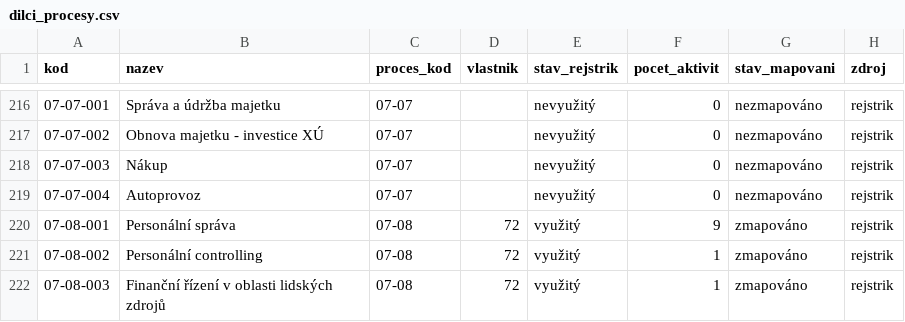
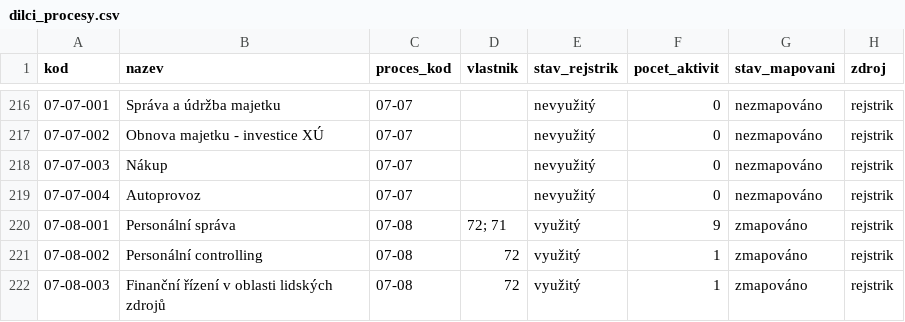
Before and after one commit to luboszprahy/procesni-mapa-mpsv, a CSV file: runs/anonym/dilci_procesy.csv, drawn as a sheet; only a part is shown, gaps mark what is left out.

```diff
--- a/runs/anonym/dilci_procesy.csv
+++ b/runs/anonym/dilci_procesy.csv
@@ -219,3 +219,3 @@
 07-07-004;Autoprovoz;07-07;;nevyužitý;0;nezmapováno;rejstrik
-07-08-001;Personální správa;07-08;72;využitý;9;zmapováno;rejstrik
+07-08-001;Personální správa;07-08;"72; 71";využitý;9;zmapováno;rejstrik
 07-08-002;Personální controlling;07-08;72;využitý;1;zmapováno;rejstrik
```
Also changed, not shown: runs/anonym/aktivity.csv, runs/anonym/procesy.csv, 10 other files.
